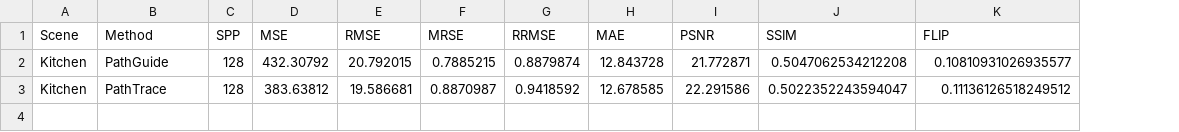
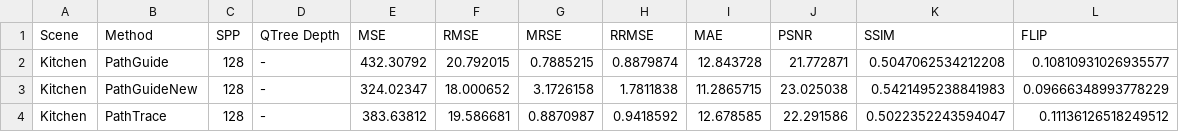
Before and after one commit to IsaGeriler/PathGuidingDissertation, a CSV file: Scripts/experiment_results.csv, drawn as a sheet; addresses are those after the commit; the diff names each change by its address in the sheet, - before the commit and + after, or states it on an @@ line.

Commit message:
Path Guiding algorithm is finally fixed and working I guess (CornellBox & Kitchen results improved)! Now have to speed it up!

```diff
--- a/Scripts/experiment_results.csv
+++ b/Scripts/experiment_results.csv
+column D (QTree Depth), row 2: -; row 4: -
+row 3: Kitchen | PathGuideNew | 128 | - | 324.02347 | 18.000652 | 3.1726158 | 1.7811838 | 11.2865715 | 23.025038 | 0.5421495238841983 | 0.09666348993778229
```
Also changed, not shown: 47 other files.
